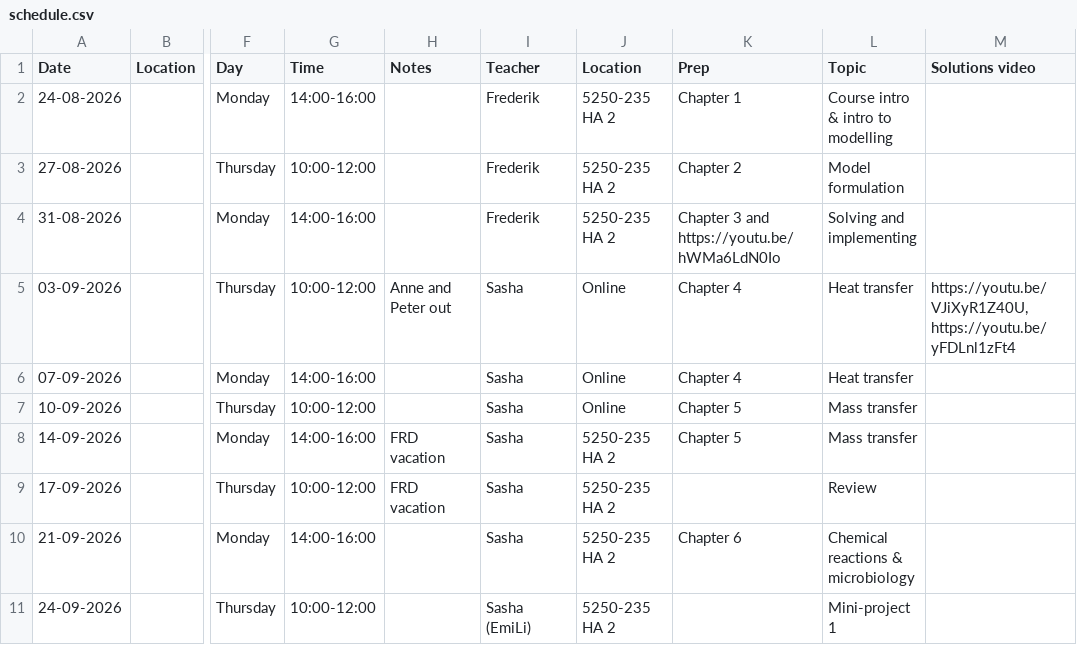
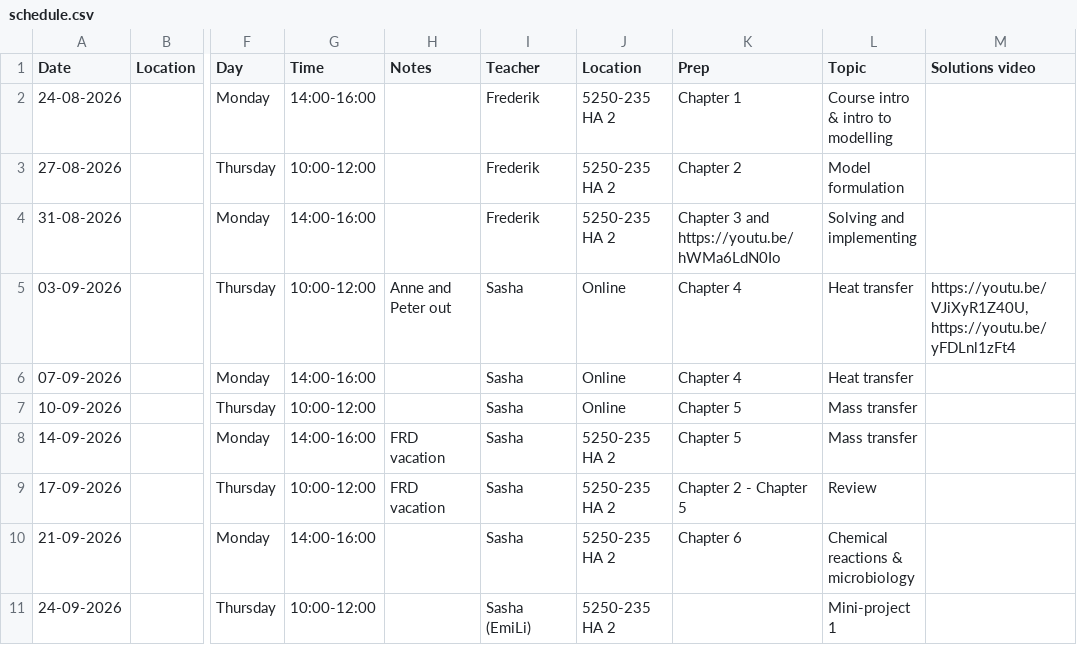
Before and after one commit to AU-BCE-EE/course-modelling-2026, a CSV file: schedule.csv, drawn as a sheet; only a part is shown, gaps mark what is left out; the diff names each change by its address in the sheet, - before the commit and + after, or states it on an @@ line.

```diff
--- a/schedule.csv
+++ b/schedule.csv
-K9 (Prep): (empty)
+K9 (Prep): Chapter 2 - Chapter 5
```
Also changed, not shown: 3 other files.
